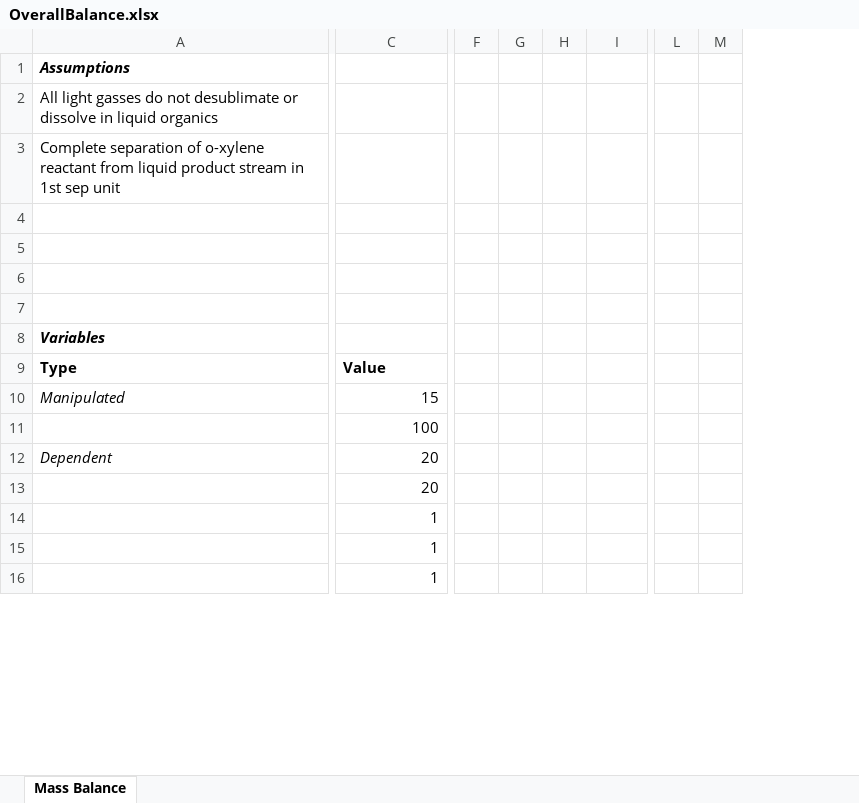
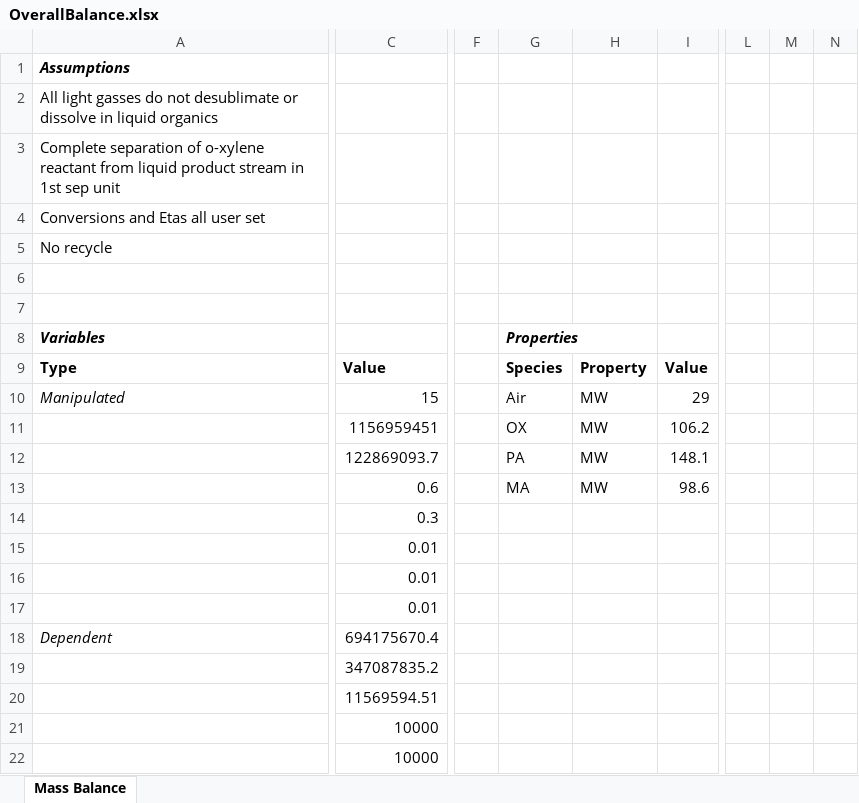
Before and after one commit to WylieFKau/Wi2020_CHEME485_FinalProject, an Excel workbook: PR_components/OverallBalance.xlsx, sheet Mass Balance, drawn as a sheet; only a part is shown, gaps mark what is left out; values as stored, in another font and other column widths than the file's, no borders; table styles not drawn; removed rows and columns are numbered as before the commit, all else as after; rows hold the shown columns only; the diff covers the shown part only; the diff names each change by its address in the sheet, - before the commit and + after, or states it on an @@ line.

Commit message:
DONE

```diff
--- a/PR_components/OverallBalance.xlsx (sheet Mass Balance)
+++ b/PR_components/OverallBalance.xlsx (sheet Mass Balance)
-column F, empty
-column G, empty
-column H, empty
+column F, empty
+column G, rows 8-10: Properties | Species | Air
+column H, rows 9-10: Property | MW
-column L, empty
-column M, empty
+column L, empty
+column M, empty
+column N, empty
-A4: (empty)
+A4: Conversions and Etas all user set
-A5: (empty)
+A5: No recycle
-I9: (empty)
+I9: Value
-I10: (empty)
+I10: 29
-row 11:  | 100
+row 11:  | 1156959451 |  | OX | MW | 106.2
+row 12:  | 122869093.7 |  | PA | MW | 148.1
+row 13:  | 0.6 |  | MA | MW | 98.6
+row 14:  | 0.3
+row 15:  | 0.01
+row 16:  | 0.01
+row 17:  | 0.01
-C18: 20
+C18: 694175670.4
-C19: 20
+C19: 347087835.2
-C20: 1
+C20: 11569594.51
-C21:C22: 1
+C21:C22: 10000
```
Also changed, not shown: 1 removed row and 24 edited cells elsewhere in this sheet, formulas that keep their value.
